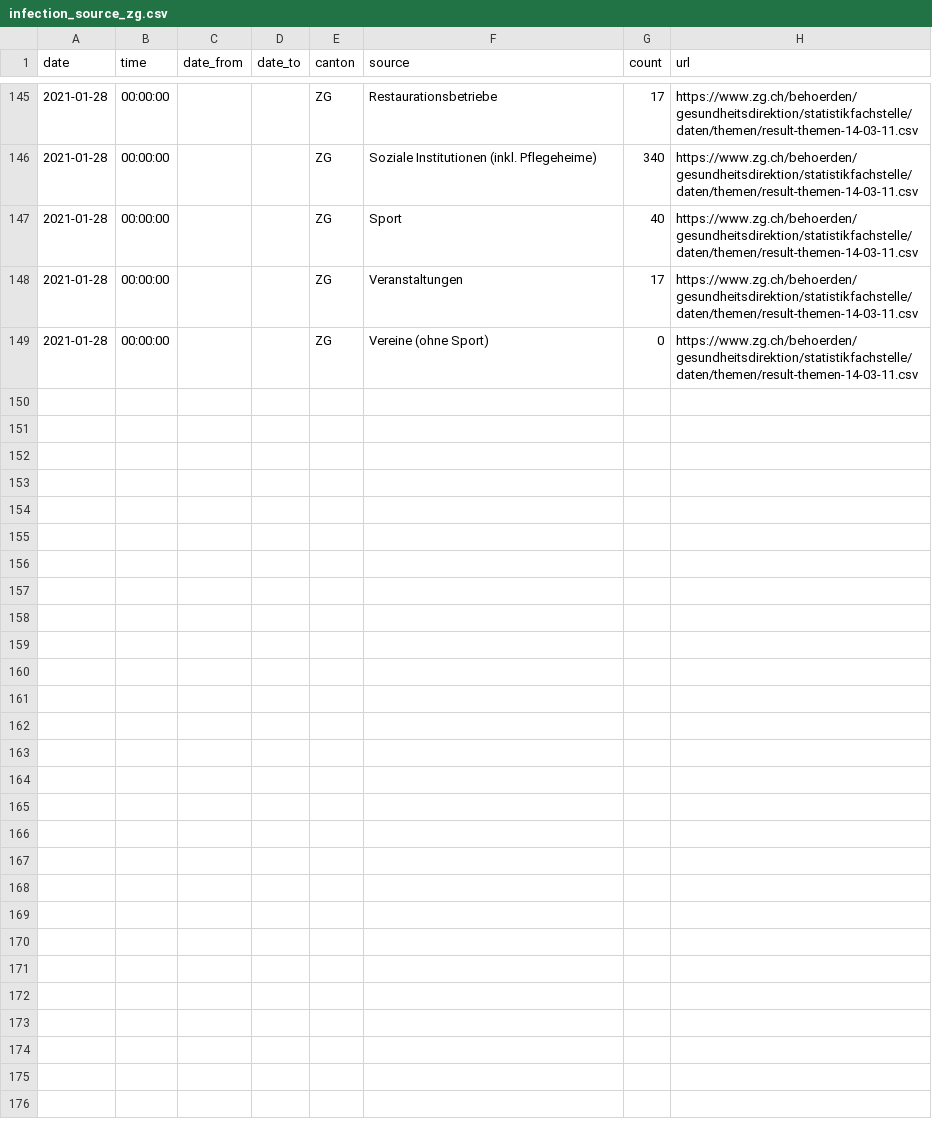
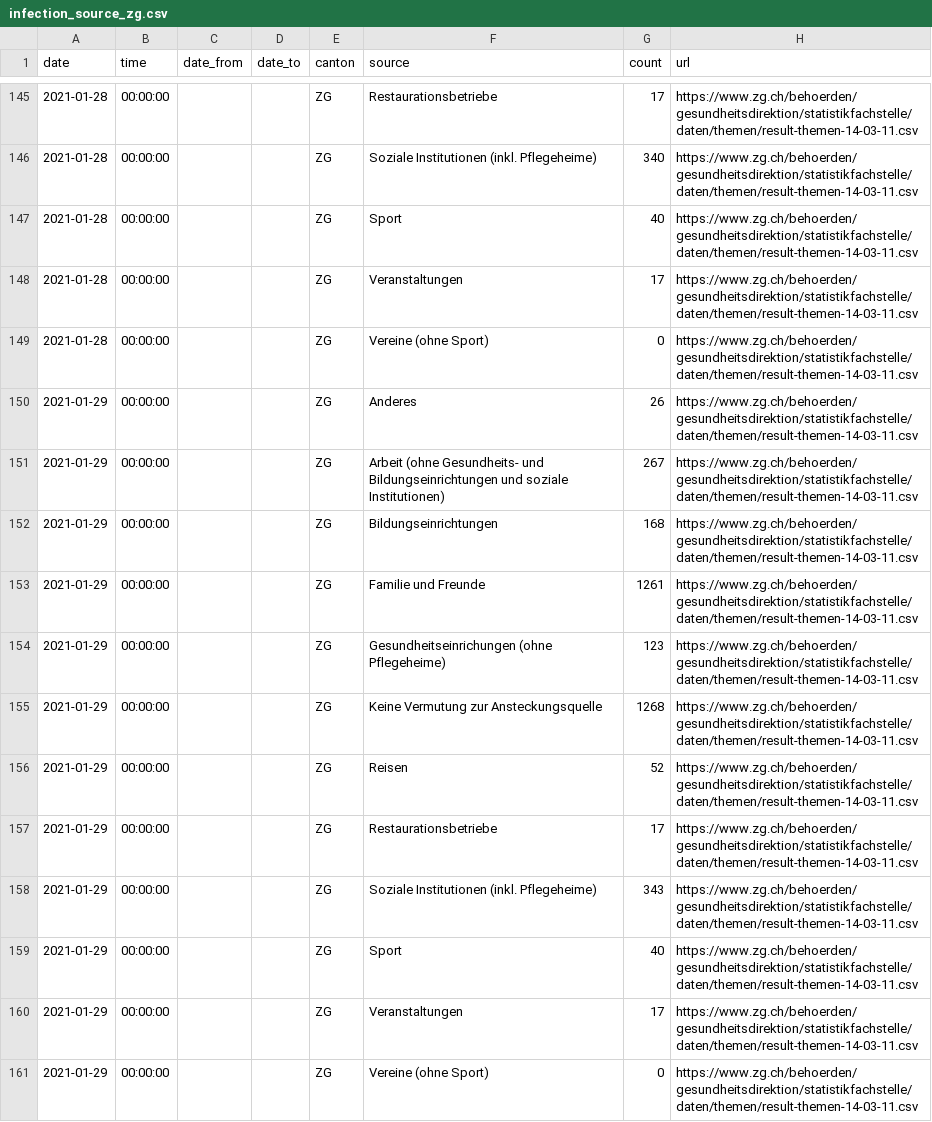
Before and after one commit to maekke/infection_source, a CSV file: infection_source_zg.csv, drawn as a sheet; only a part is shown, gaps mark what is left out; the diff names each change by its address in the sheet, - before the commit and + after, or states it on an @@ line.

Commit message:
Automatic update of infection source data

```diff
--- a/infection_source_zg.csv
+++ b/infection_source_zg.csv
+row 150: 2021-01-29 | 00:00:00 |  |  | ZG | Anderes | 26 | https://www.zg.ch/behoerden/gesundheitsdirektion/statistikfachstelle/daten/themen/result-themen-14-03-11.csv
+row 151: 2021-01-29 | 00:00:00 |  |  | ZG | Arbeit (ohne Gesundheits- und Bildungseinrichtungen und soziale Institutionen) | 267 | https://www.zg.ch/behoerden/gesundheitsdirektion/statistikfachstelle/daten/themen/result-themen-14-03-11.csv
+row 152: 2021-01-29 | 00:00:00 |  |  | ZG | Bildungseinrichtungen | 168 | https://www.zg.ch/behoerden/gesundheitsdirektion/statistikfachstelle/daten/themen/result-themen-14-03-11.csv
+row 153: 2021-01-29 | 00:00:00 |  |  | ZG | Familie und Freunde | 1261 | https://www.zg.ch/behoerden/gesundheitsdirektion/statistikfachstelle/daten/themen/result-themen-14-03-11.csv
+row 154: 2021-01-29 | 00:00:00 |  |  | ZG | Gesundheitseinrichungen (ohne Pflegeheime) | 123 | https://www.zg.ch/behoerden/gesundheitsdirektion/statistikfachstelle/daten/themen/result-themen-14-03-11.csv
+row 155: 2021-01-29 | 00:00:00 |  |  | ZG | Keine Vermutung zur Ansteckungsquelle | 1268 | https://www.zg.ch/behoerden/gesundheitsdirektion/statistikfachstelle/daten/themen/result-themen-14-03-11.csv
+row 156: 2021-01-29 | 00:00:00 |  |  | ZG | Reisen | 52 | https://www.zg.ch/behoerden/gesundheitsdirektion/statistikfachstelle/daten/themen/result-themen-14-03-11.csv
+row 157: 2021-01-29 | 00:00:00 |  |  | ZG | Restaurationsbetriebe | 17 | https://www.zg.ch/behoerden/gesundheitsdirektion/statistikfachstelle/daten/themen/result-themen-14-03-11.csv
+row 158: 2021-01-29 | 00:00:00 |  |  | ZG | Soziale Institutionen (inkl. Pflegeheime) | 343 | https://www.zg.ch/behoerden/gesundheitsdirektion/statistikfachstelle/daten/themen/result-themen-14-03-11.csv
+row 159: 2021-01-29 | 00:00:00 |  |  | ZG | Sport | 40 | https://www.zg.ch/behoerden/gesundheitsdirektion/statistikfachstelle/daten/themen/result-themen-14-03-11.csv
+row 160: 2021-01-29 | 00:00:00 |  |  | ZG | Veranstaltungen | 17 | https://www.zg.ch/behoerden/gesundheitsdirektion/statistikfachstelle/daten/themen/result-themen-14-03-11.csv
+row 161: 2021-01-29 | 00:00:00 |  |  | ZG | Vereine (ohne Sport) | 0 | https://www.zg.ch/behoerden/gesundheitsdirektion/statistikfachstelle/daten/themen/result-themen-14-03-11.csv
```
